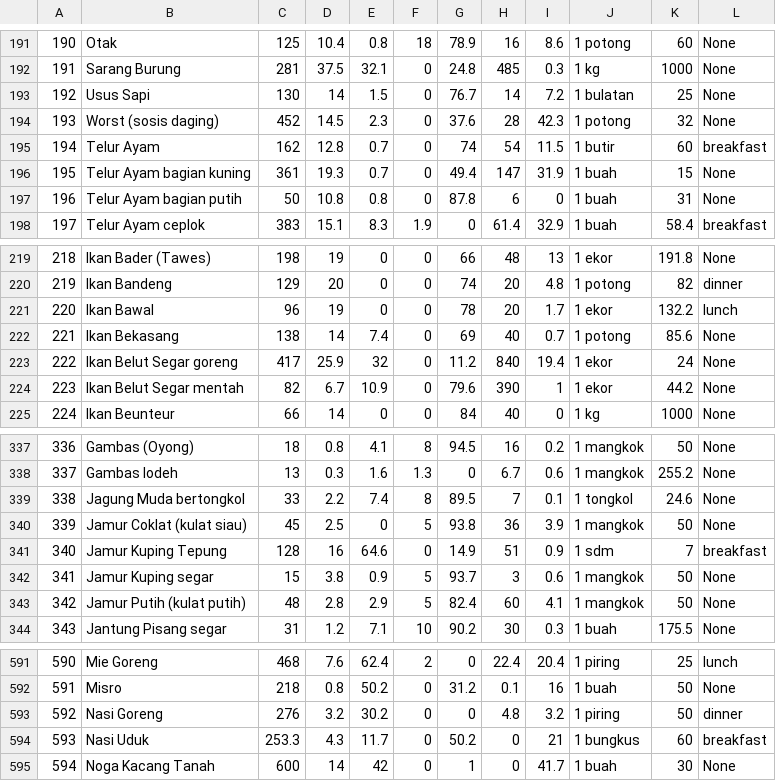
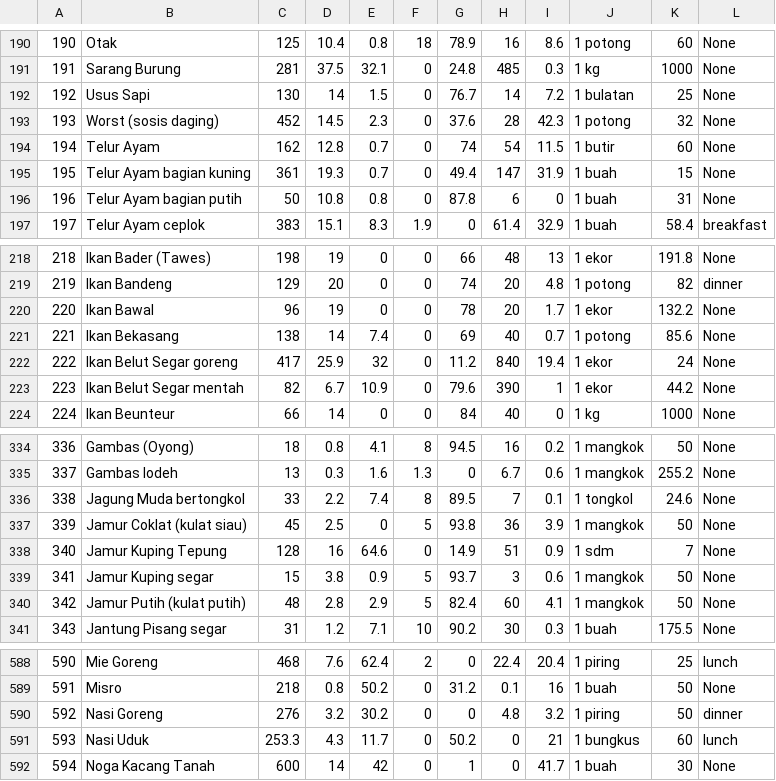
Before and after one commit to bravyto/pplA01, a CSV file: app/src/main/assets/DataBaruMakanan.csv, drawn as a sheet; only a part is shown, gaps mark what is left out; addresses are those after the commit; the diff covers the shown part only; the diff names each change by its address in the sheet, - before the commit and + after, or states it on an @@ line.

```diff
--- a/app/src/main/assets/DataBaruMakanan.csv
+++ b/app/src/main/assets/DataBaruMakanan.csv
-L194: breakfast
+L194: None
-L220: lunch
+L220: None
-L338: breakfast
+L338: None
-L591: breakfast
+L591: lunch
```
Also changed, not shown: 3 removed rows and 5 edited cells elsewhere in this file, 9 other files.
